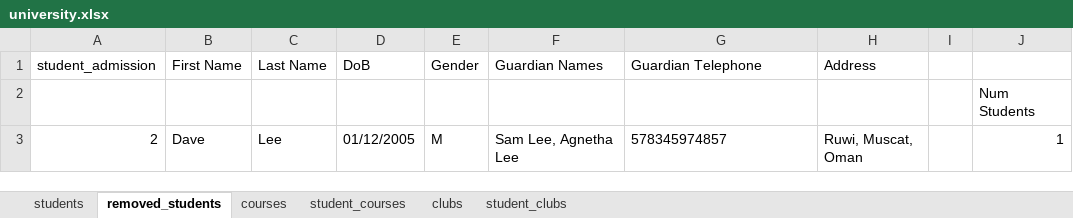
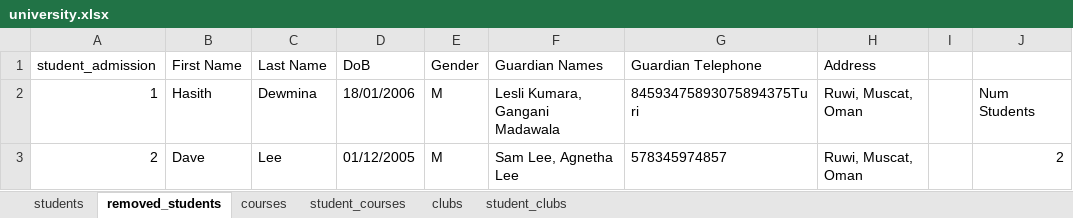
Before and after one commit to Hasith435/University-System, an Excel workbook: university.xlsx, sheet removed_students, drawn as a sheet; values as stored, in another font and other column widths than the file's, no borders; removed rows and columns are numbered as before the commit, all else as after; the diff names each change by its address in the sheet, - before the commit and + after, or states it on an @@ line.

```diff
--- a/university.xlsx (sheet removed_students)
+++ b/university.xlsx (sheet removed_students)
-row 2:  |  |  |  |  |  |  |  |  | Num Students
+row 2: 1 | Hasith | Dewmina | 18/01/2006 | M | Lesli Kumara, Gangani Madawala | 84593475893075894375Turi | Ruwi, Muscat, Oman |  | Num Students
-J3: 1
+J3: 2
```
Also changed, not shown: sheet students, 1 other file.
